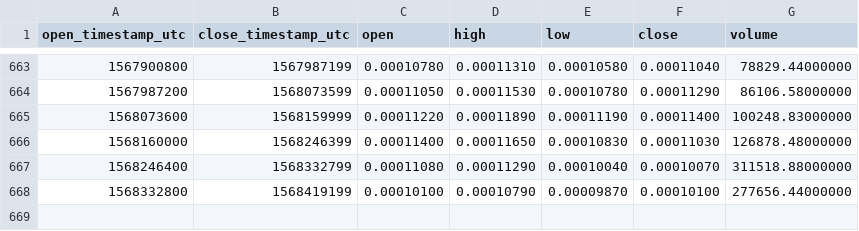
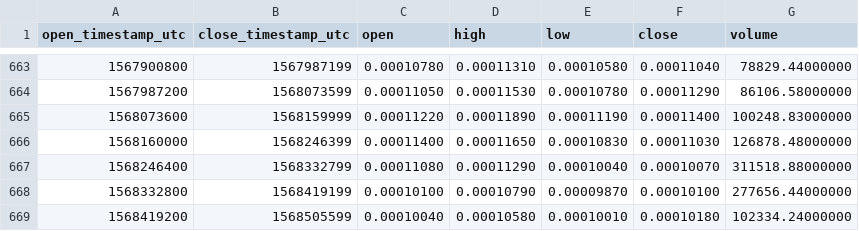
Before and after one commit to cryptobigbro/binance-GVTBTC, a CSV file: binance-GVTBTC-1d.csv, drawn as a sheet; only a part is shown, gaps mark what is left out; the diff names each change by its address in the sheet, - before the commit and + after, or states it on an @@ line.

Commit message:
Update OHLCV data.

```diff
--- a/binance-GVTBTC-1d.csv
+++ b/binance-GVTBTC-1d.csv
+row 669: 1568419200 | 1568505599 | 0.00010040 | 0.00010580 | 0.00010010 | 0.00010180 | 102334.24000000
```
Also changed, not shown: 1 other file.
